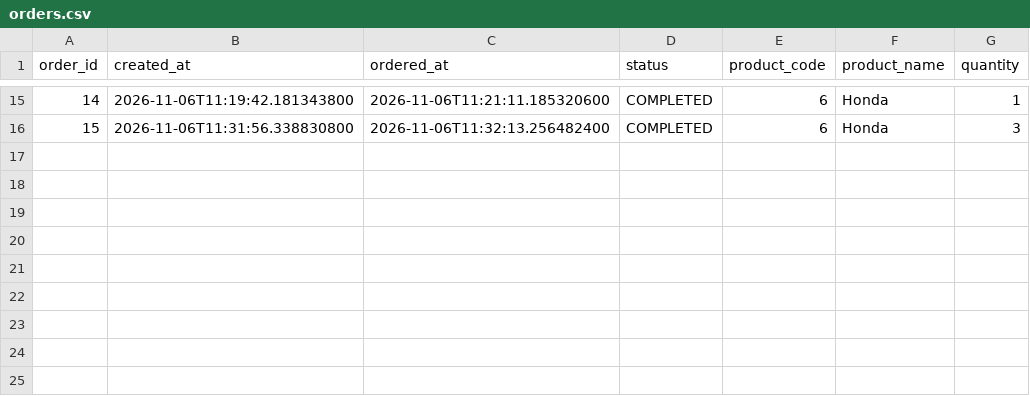
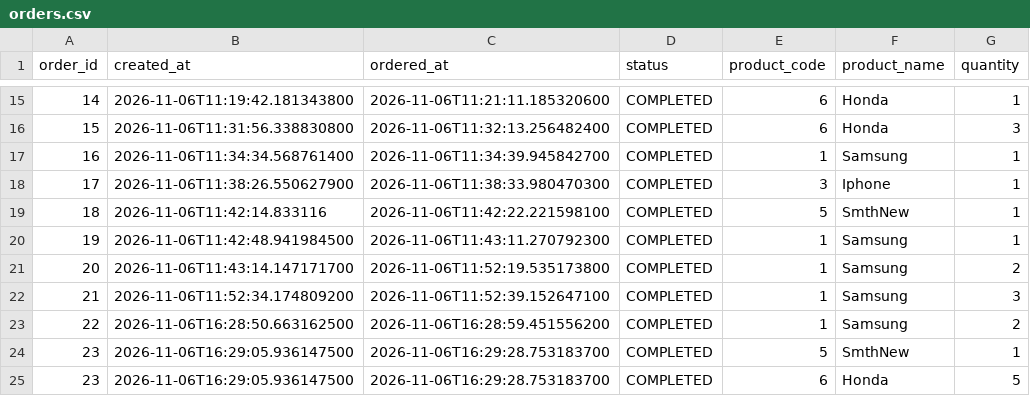
Before and after one commit to VladdHoryn/TestSwingProject, a CSV file: orders.csv, drawn as a sheet; only a part is shown, gaps mark what is left out; the diff names each change by its address in the sheet, - before the commit and + after, or states it on an @@ line.

Commit message:
feat: replace JTextField with JSpinner in ProductRow feat: adjust ChangeListener for JSpinner feat: change UI style to Windows

```diff
--- a/orders.csv
+++ b/orders.csv
+row 17: 16 | 2026-11-06T11:34:34.568761400 | 2026-11-06T11:34:39.945842700 | COMPLETED | 1 | Samsung | 1
+row 18: 17 | 2026-11-06T11:38:26.550627900 | 2026-11-06T11:38:33.980470300 | COMPLETED | 3 | Iphone | 1
+row 19: 18 | 2026-11-06T11:42:14.833116 | 2026-11-06T11:42:22.221598100 | COMPLETED | 5 | SmthNew | 1
+row 20: 19 | 2026-11-06T11:42:48.941984500 | 2026-11-06T11:43:11.270792300 | COMPLETED | 1 | Samsung | 1
+row 21: 20 | 2026-11-06T11:43:14.147171700 | 2026-11-06T11:52:19.535173800 | COMPLETED | 1 | Samsung | 2
+row 22: 21 | 2026-11-06T11:52:34.174809200 | 2026-11-06T11:52:39.152647100 | COMPLETED | 1 | Samsung | 3
+row 23: 22 | 2026-11-06T16:28:50.663162500 | 2026-11-06T16:28:59.451556200 | COMPLETED | 1 | Samsung | 2
+row 24: 23 | 2026-11-06T16:29:05.936147500 | 2026-11-06T16:29:28.753183700 | COMPLETED | 5 | SmthNew | 1
+row 25: 23 | 2026-11-06T16:29:05.936147500 | 2026-11-06T16:29:28.753183700 | COMPLETED | 6 | Honda | 5
```
Also changed, not shown: products.csv, 3 other files.
